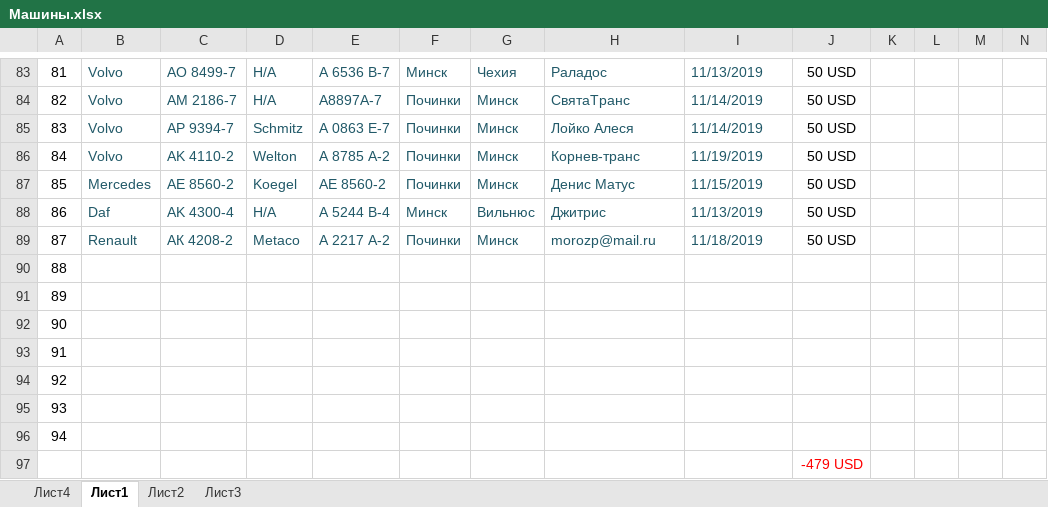
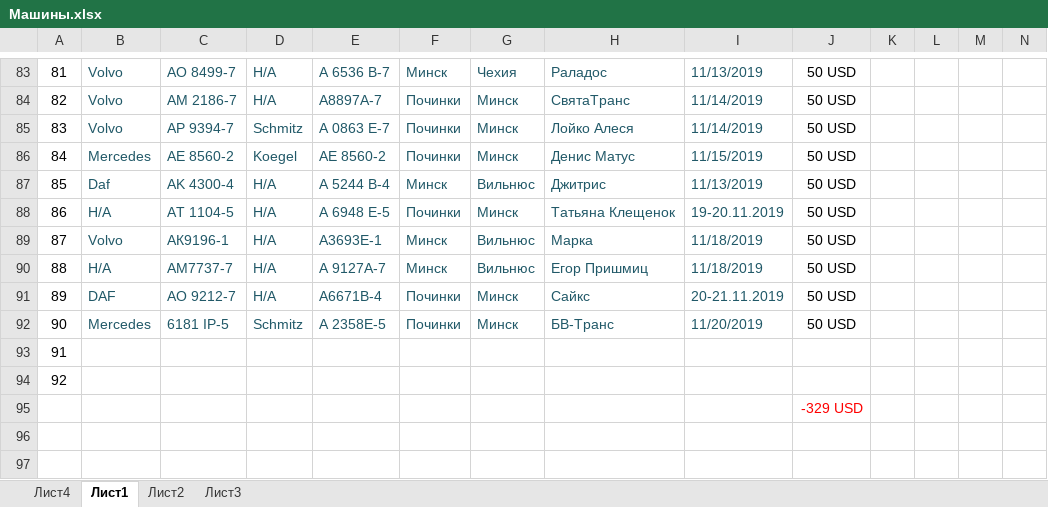
Before and after one commit to rutraq/Logistic, an Excel workbook: Машины.xlsx, sheet Лист1, drawn as a sheet; only a part is shown, gaps mark what is left out; values as stored, in another font and other column widths than the file's, no borders; removed rows and columns are numbered as before the commit, all else as after; rows hold the shown columns only; the diff names each change by its address in the sheet, - before the commit and + after, or states it on an @@ line.

Commit message:
Починки

```diff
--- a/Машины.xlsx (sheet Лист1)
+++ b/Машины.xlsx (sheet Лист1)
-row 86: 84 | Volvo | AK 4110-2 | Welton | А 8785 А-2 | Починки | Минск | Корнев-транс | 11/19/2019 | 50 USD
@@ column A renumbered between rows 86 and 94 @@
-row 89: 87 | Renault | АК 4208-2 | Metaco | А 2217 А-2 | Починки | Минск | morozp@mail.ru | 11/18/2019 | 50 USD
+row 88: 86 | Н/А | АТ 1104-5 | Н/А | А 6948 Е-5 | Починки | Минск | Татьяна Клещенок | 19-20.11.2019 | 50 USD
+row 89: 87 | Volvo | АК9196-1 | Н/А | А3693Е-1 | Минск | Вильнюс | Марка | 11/18/2019 | 50 USD
+row 90: 88 | Н/А | АМ7737-7 | Н/А | A 9127А-7 | Минск | Вильнюс | Егор Пришмиц | 11/18/2019 | 50 USD
+row 91: 89 | DAF | АО 9212-7 | Н/А | А6671В-4 | Починки | Минск | Сайкс | 20-21.11.2019 | 50 USD
+row 92: 90 | Mercedes | 6181 IР-5 | Schmitz | А 2358Е-5 | Починки | Минск | БВ-Транс | 11/20/2019 | 50 USD
-row 92: 90
-row 93: 91
-row 94: 92
-row 95: 93
-row 96: 94
-J95: -479 USD
+J95: -329 USD
```
Also changed, not shown: 8 other files.
